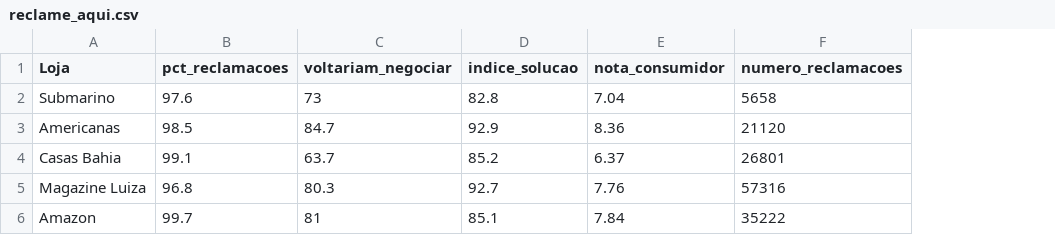
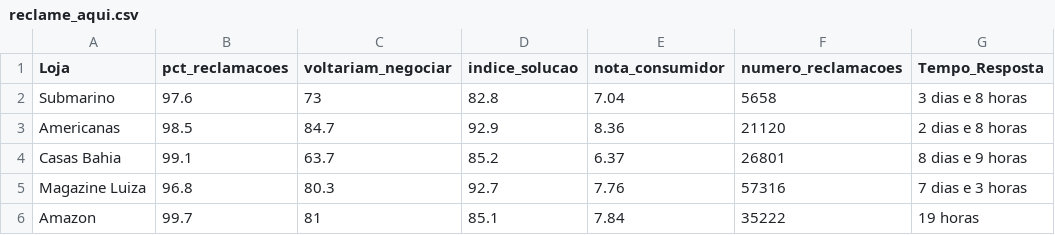
Before and after one commit to vitordutra/desafio-3-trilhas-webscraping, a CSV file: reclame_aqui/reclame_aqui.csv, drawn as a sheet; the diff names each change by its address in the sheet, - before the commit and + after, or states it on an @@ line.

Commit message:
Adicionado dados do ReclameAqui

```diff
--- a/reclame_aqui/reclame_aqui.csv
+++ b/reclame_aqui/reclame_aqui.csv
+column G (Tempo_Resposta), rows 2-6: 3 dias e 8 horas | 2 dias e 8 horas | 8 dias e 9 horas | 7 dias e 3 horas | 19 horas
```
Also changed, not shown: 1 other file.
